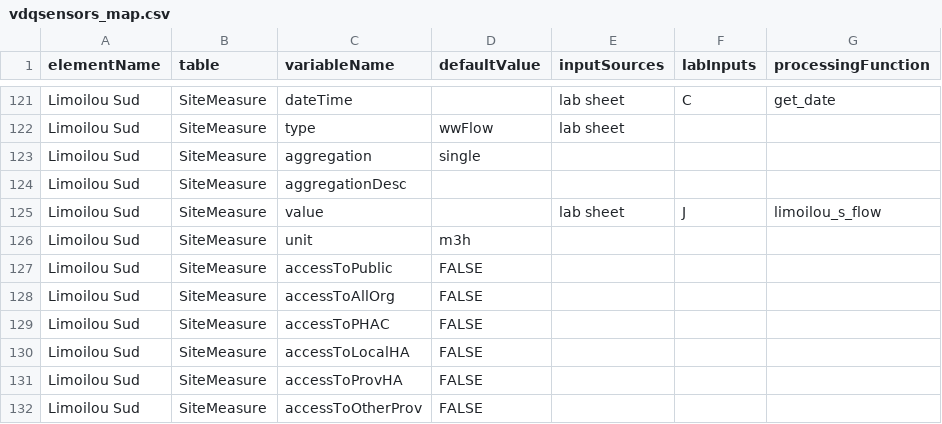
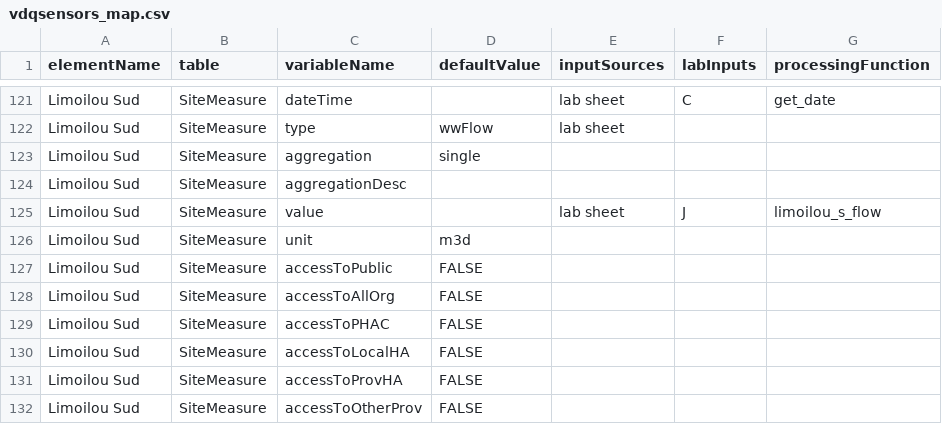
Before and after one commit to modelEAU/ODM-Import, a CSV file: wbe_odm/odm_mappers/vdqsensors_map.csv, drawn as a sheet; only a part is shown, gaps mark what is left out; the diff covers the shown part only.

```diff
--- a/wbe_odm/odm_mappers/vdqsensors_map.csv
+++ b/wbe_odm/odm_mappers/vdqsensors_map.csv
@@ -125,3 +125,3 @@ Limoilou Sud,SiteMeasure,aggregationDesc,,,,
 Limoilou Sud,SiteMeasure,value,,lab sheet,J,limoilou_s_flow
-Limoilou Sud,SiteMeasure,unit,m3h,,,
+Limoilou Sud,SiteMeasure,unit,m3d,,,
 Limoilou Sud,SiteMeasure,accessToPublic,FALSE,,,
```
Also changed, not shown: 7 edited cells elsewhere in this file, 4 other files.
